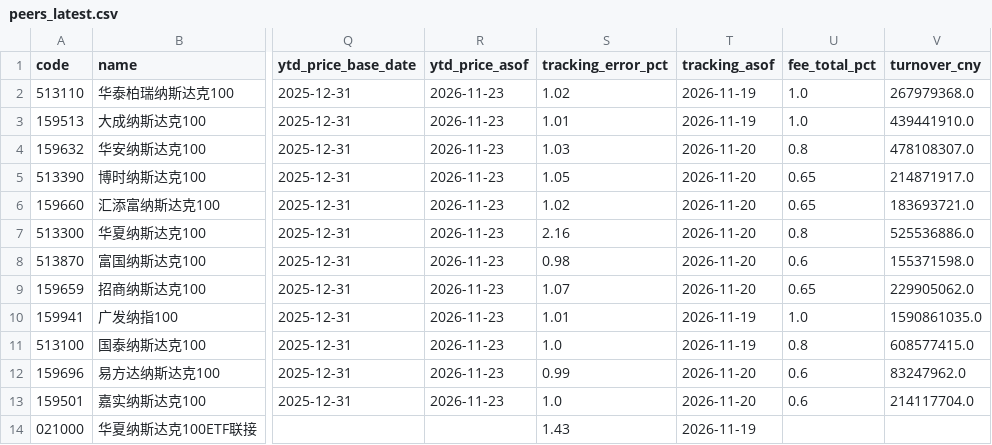
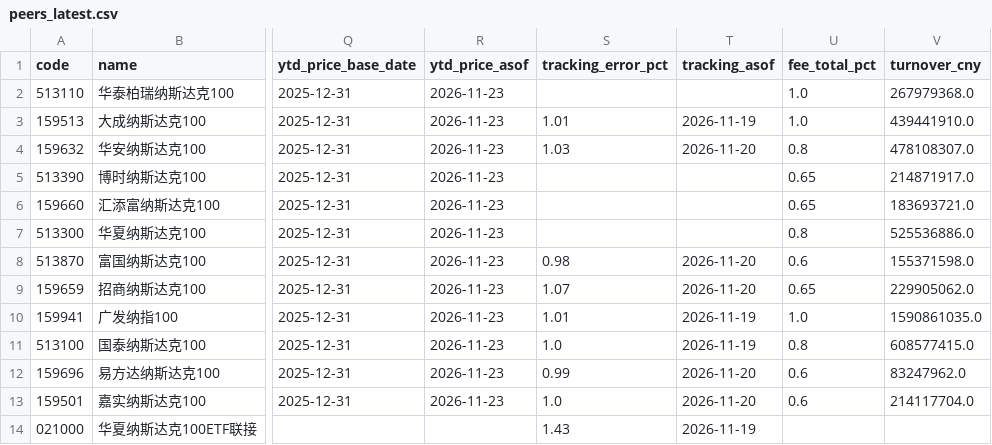
Before and after one commit to fan930450-cpu/nazhietf, a CSV file: data/peers_latest.csv, drawn as a sheet; only a part is shown, gaps mark what is left out; the diff names each change by its address in the sheet, - before the commit and + after, or states it on an @@ line.

```diff
--- a/data/peers_latest.csv
+++ b/data/peers_latest.csv
-S2 (tracking_error_pct): 1.02
+S2 (tracking_error_pct): (empty)
-T2 (tracking_asof): 2026-11-19
+T2 (tracking_asof): (empty)
-S5 (tracking_error_pct): 1.05
+S5 (tracking_error_pct): (empty)
-T5:T7 (tracking_asof): 2026-11-20
+T5:T7 (tracking_asof): (empty)
-S6 (tracking_error_pct): 1.02
+S6 (tracking_error_pct): (empty)
-S7 (tracking_error_pct): 2.16
+S7 (tracking_error_pct): (empty)
```
Also changed, not shown: 2 other files.
